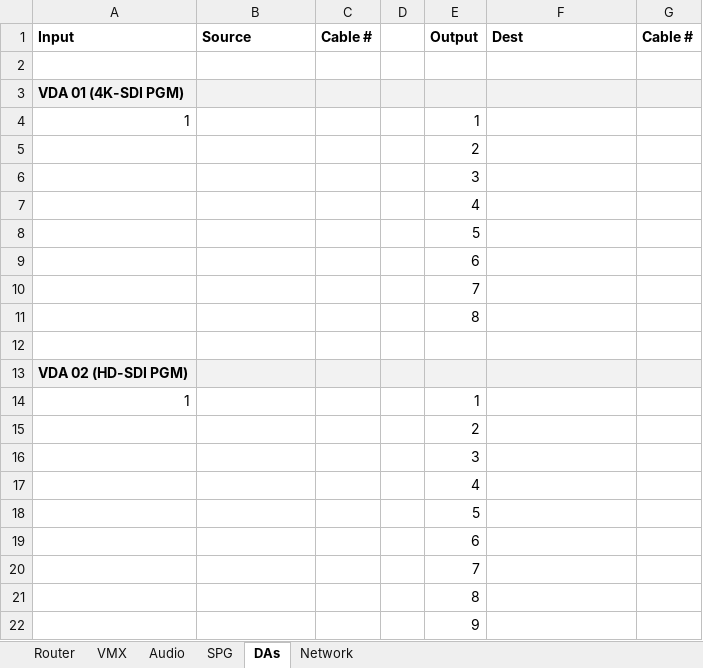
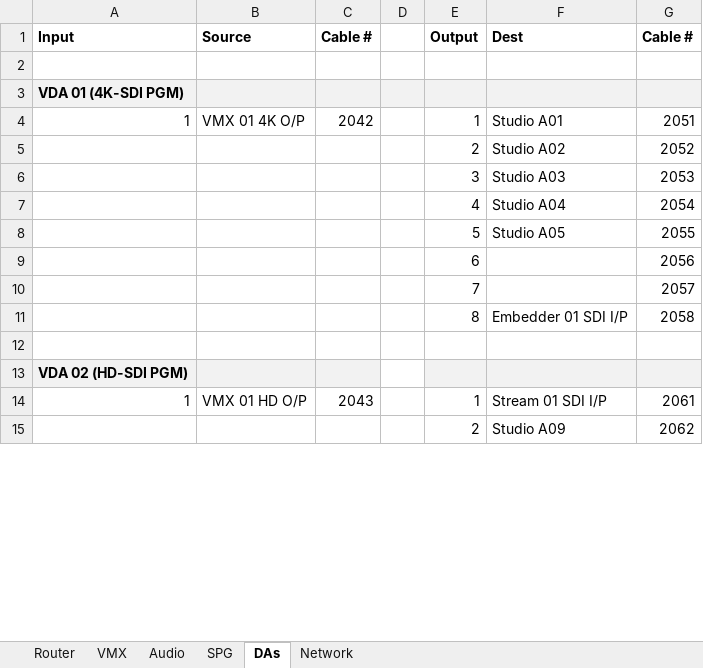
Before and after one commit to group6tech/ssftv-studio, an Excel workbook: Device IO.xlsx, sheet DAs, drawn as a sheet; only a part is shown; values as stored, in another font and other column widths than the file's, no borders; removed rows and columns are numbered as before the commit, all else as after; the diff covers the shown part only; the diff names each change by its address in the sheet, - before the commit and + after, or states it on an @@ line.

```diff
--- a/Device IO.xlsx (sheet DAs)
+++ b/Device IO.xlsx (sheet DAs)
-B4 (Source): (empty)
+B4 (Source): VMX 01 4K O/P
-C4 (Cable #): (empty)
+C4 (Cable #): 2042
-F4 (Dest): (empty)
+F4 (Dest): Studio A01
-G4 (Cable #): (empty)
+G4 (Cable #): 2051
-row 5:  |  |  |  | 2
-row 6:  |  |  |  | 3
-row 7:  |  |  |  | 4
-row 8:  |  |  |  | 5
-row 9:  |  |  |  | 6
-row 10:  |  |  |  | 7
-row 11:  |  |  |  | 8
+row 5:  |  |  |  | 2 | Studio A02 | 2052
+row 6:  |  |  |  | 3 | Studio A03 | 2053
+row 7:  |  |  |  | 4 | Studio A04 | 2054
+row 8:  |  |  |  | 5 | Studio A05 | 2055
+row 9:  |  |  |  | 6 |  | 2056
+row 10:  |  |  |  | 7 |  | 2057
+row 11:  |  |  |  | 8 | Embedder 01 SDI I/P | 2058
-D13 fill: #F2F2F2
+D13 fill: none
-B14 (Source): (empty)
+B14 (Source): VMX 01 HD O/P
-C14 (Cable #): (empty)
+C14 (Cable #): 2043
-F14 (Dest): (empty)
+F14 (Dest): Stream 01 SDI I/P
-G14 (Cable #): (empty)
+G14 (Cable #): 2061
-row 15:  |  |  |  | 2
-row 16:  |  |  |  | 3
-row 17:  |  |  |  | 4
-row 18:  |  |  |  | 5
-row 19:  |  |  |  | 6
-row 20:  |  |  |  | 7
-row 21:  |  |  |  | 8
-row 22:  |  |  |  | 9
+row 15:  |  |  |  | 2 | Studio A09 | 2062
```
Also changed, not shown: 12 added rows, 4 removed rows, 12 edited cells and cell formats elsewhere in this sheet, sheet Audio, sheet Network, sheet VMX, sheet SPG, 1 other file.
